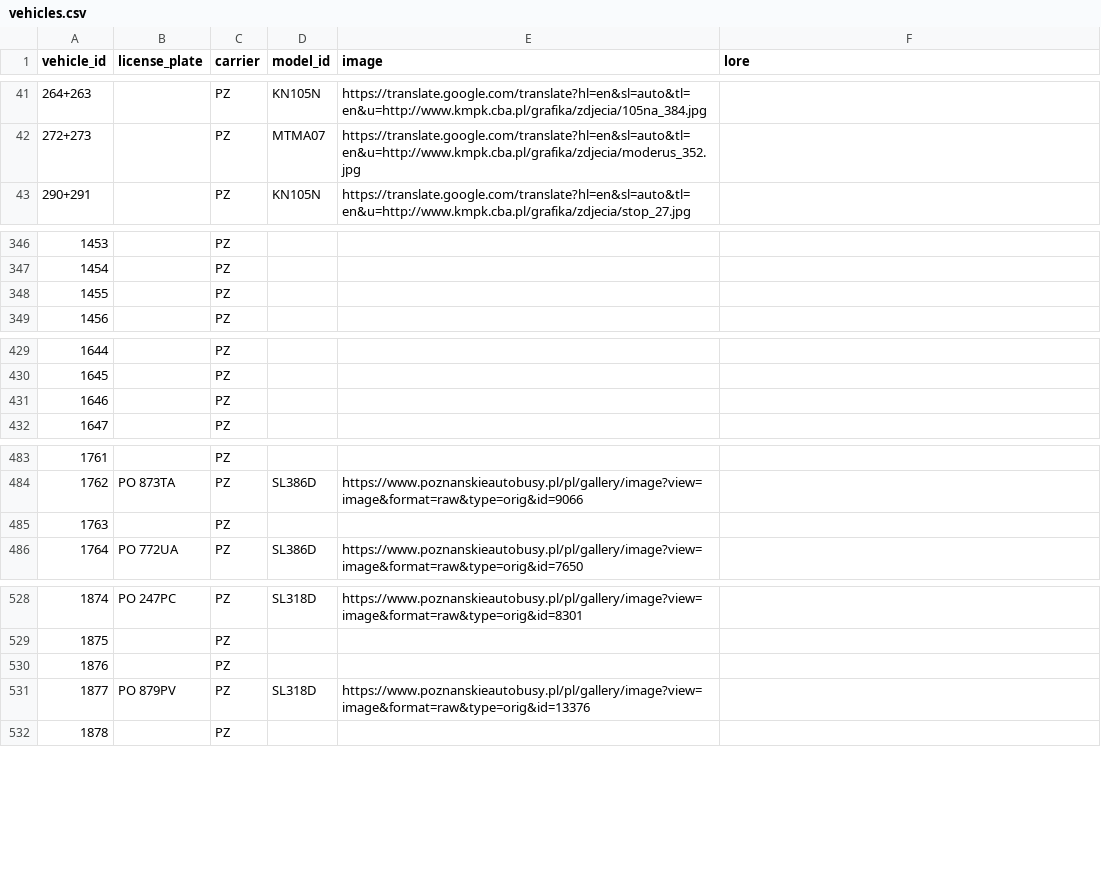
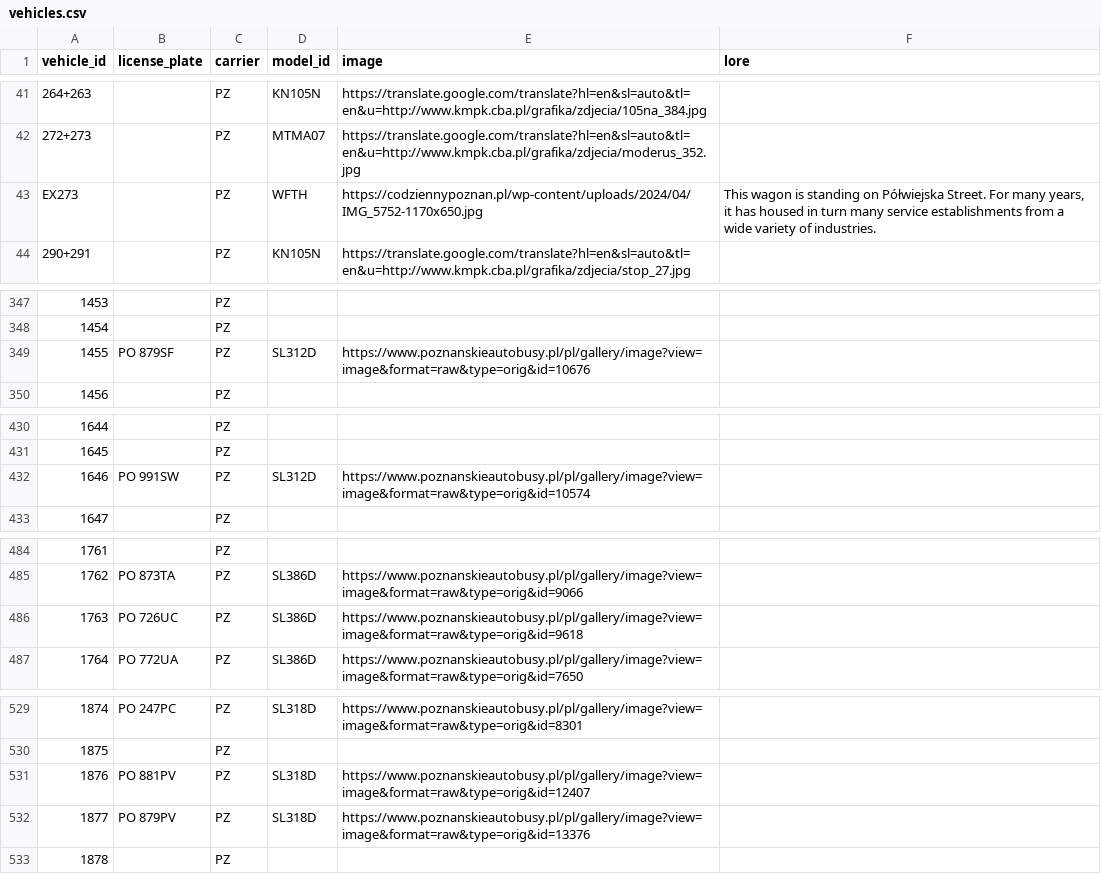
Before and after one commit to pixelsapphire/pokestops, a CSV file: data/raw/vehicles.csv, drawn as a sheet; only a part is shown, gaps mark what is left out.

Commit message:
Update save data

```diff
--- a/data/raw/vehicles.csv
+++ b/data/raw/vehicles.csv
@@ -42,2 +42,3 @@ vehicle_id,license_plate,carrier,model_id,image,lore
 272+273,,PZ,MTMA07,https://translate.google.com/translate?hl=en&sl=auto&tl=en&u=http://www.kmpk.cba.pl/grafika/zdjecia/moderus_352.jpg,
+EX273,,PZ,WFTH,https://codziennypoznan.pl/wp-content/uploads/2024/04/IMG_5752-1170x650.jpg,"This wagon is standing on Półwiejska Street. For many years, it has housed in turn many service establishments from a wide variety of industries."
 290+291,,PZ,KN105N,https://translate.google.com/translate?hl=en&sl=auto&tl=en&u=http://www.kmpk.cba.pl/grafika/zdjecia/stop_27.jpg,
@@ -347,3 +348,3 @@ vehicle_id,license_plate,carrier,model_id,image,lore
 1454,,PZ,,,
-1455,,PZ,,,
+1455,PO 879SF,PZ,SL312D,https://www.poznanskieautobusy.pl/pl/gallery/image?view=image&format=raw&type=orig&id=10676,
 1456,,PZ,,,
@@ -430,3 +431,3 @@ vehicle_id,license_plate,carrier,model_id,image,lore
 1645,,PZ,,,
-1646,,PZ,,,
+1646,PO 991SW,PZ,SL312D,https://www.poznanskieautobusy.pl/pl/gallery/image?view=image&format=raw&type=orig&id=10574,
 1647,,PZ,,,
@@ -484,3 +485,3 @@ vehicle_id,license_plate,carrier,model_id,image,lore
 1762,PO 873TA,PZ,SL386D,https://www.poznanskieautobusy.pl/pl/gallery/image?view=image&format=raw&type=orig&id=9066,
-1763,,PZ,,,
+1763,PO 726UC,PZ,SL386D,https://www.poznanskieautobusy.pl/pl/gallery/image?view=image&format=raw&type=orig&id=9618,
 1764,PO 772UA,PZ,SL386D,https://www.poznanskieautobusy.pl/pl/gallery/image?view=image&format=raw&type=orig&id=7650,
@@ -529,3 +530,3 @@ vehicle_id,license_plate,carrier,model_id,image,lore
 1875,,PZ,,,
-1876,,PZ,,,
+1876,PO 881PV,PZ,SL318D,https://www.poznanskieautobusy.pl/pl/gallery/image?view=image&format=raw&type=orig&id=12407,
 1877,PO 879PV,PZ,SL318D,https://www.poznanskieautobusy.pl/pl/gallery/image?view=image&format=raw&type=orig&id=13376,
```
Also changed, not shown: data/raw/vehicle_models.csv, playerdata/sapphire/stops.csv, 18 other files.
